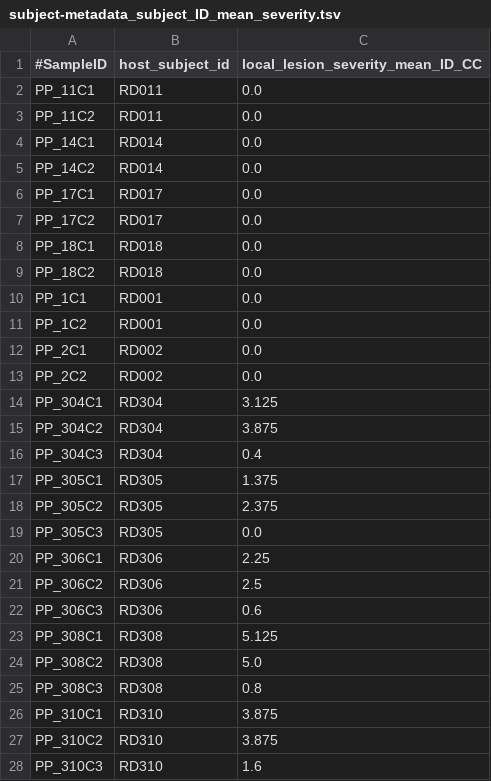
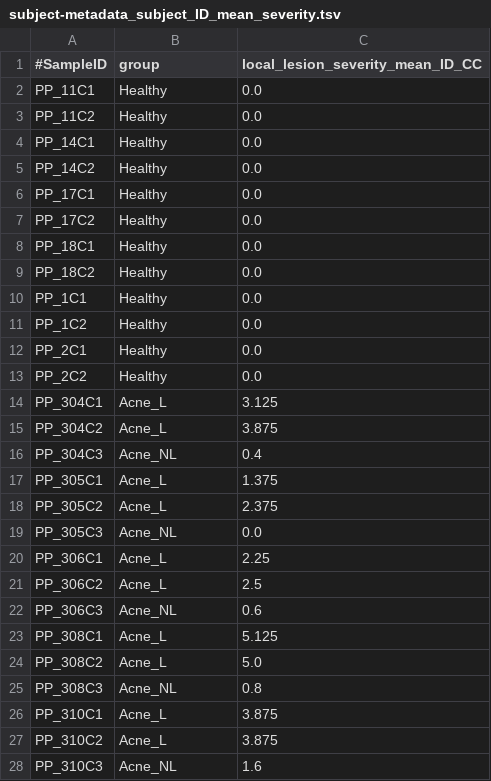
Before and after one commit to knightlab-analyses/Acne_Longitudinal_Microbiome, a TSV file: Data/16S/CTF/ctf-results_174951/subject-metadata_subject_ID_mean_severity.tsv, drawn as a sheet; only a part is shown; the diff covers the shown part only.

```diff
--- a/Data/16S/CTF/ctf-results_174951/subject-metadata_subject_ID_mean_severity.tsv
+++ b/Data/16S/CTF/ctf-results_174951/subject-metadata_subject_ID_mean_severity.tsv
@@ -1,28 +1,28 @@
-#SampleID	host_subject_id	local_lesion_severity_mean_ID_CC
-PP_11C1	RD011	0.0
-PP_11C2	RD011	0.0
-PP_14C1	RD014	0.0
-PP_14C2	RD014	0.0
-PP_17C1	RD017	0.0
-PP_17C2	RD017	0.0
-PP_18C1	RD018	0.0
-PP_18C2	RD018	0.0
-PP_1C1	RD001	0.0
-PP_1C2	RD001	0.0
-PP_2C1	RD002	0.0
-PP_2C2	RD002	0.0
-PP_304C1	RD304	3.125
-PP_304C2	RD304	3.875
-PP_304C3	RD304	0.4
-PP_305C1	RD305	1.375
-PP_305C2	RD305	2.375
-PP_305C3	RD305	0.0
-PP_306C1	RD306	2.25
-PP_306C2	RD306	2.5
-PP_306C3	RD306	0.6
-PP_308C1	RD308	5.125
-PP_308C2	RD308	5.0
-PP_308C3	RD308	0.8
-PP_310C1	RD310	3.875
-PP_310C2	RD310	3.875
-PP_310C3	RD310	1.6
+#SampleID	group	local_lesion_severity_mean_ID_CC
+PP_11C1	Healthy	0.0
+PP_11C2	Healthy	0.0
+PP_14C1	Healthy	0.0
+PP_14C2	Healthy	0.0
+PP_17C1	Healthy	0.0
+PP_17C2	Healthy	0.0
+PP_18C1	Healthy	0.0
+PP_18C2	Healthy	0.0
+PP_1C1	Healthy	0.0
+PP_1C2	Healthy	0.0
+PP_2C1	Healthy	0.0
+PP_2C2	Healthy	0.0
+PP_304C1	Acne_L	3.125
+PP_304C2	Acne_L	3.875
+PP_304C3	Acne_NL	0.4
+PP_305C1	Acne_L	1.375
+PP_305C2	Acne_L	2.375
+PP_305C3	Acne_NL	0.0
+PP_306C1	Acne_L	2.25
+PP_306C2	Acne_L	2.5
+PP_306C3	Acne_NL	0.6
+PP_308C1	Acne_L	5.125
+PP_308C2	Acne_L	5.0
+PP_308C3	Acne_NL	0.8
+PP_310C1	Acne_L	3.875
+PP_310C2	Acne_L	3.875
+PP_310C3	Acne_NL	1.6
```
Also changed, not shown: 23 edited cells elsewhere in this file, 26 other files.
